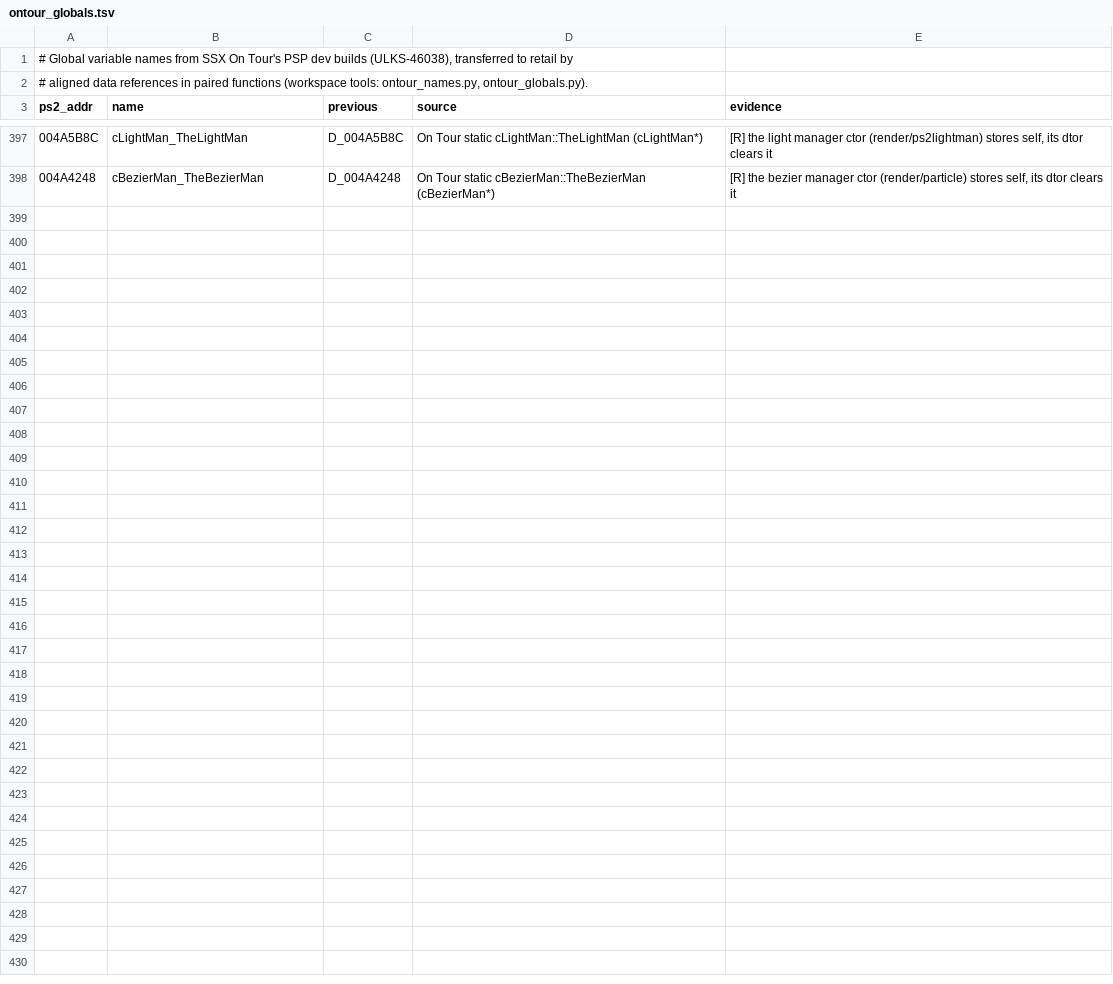
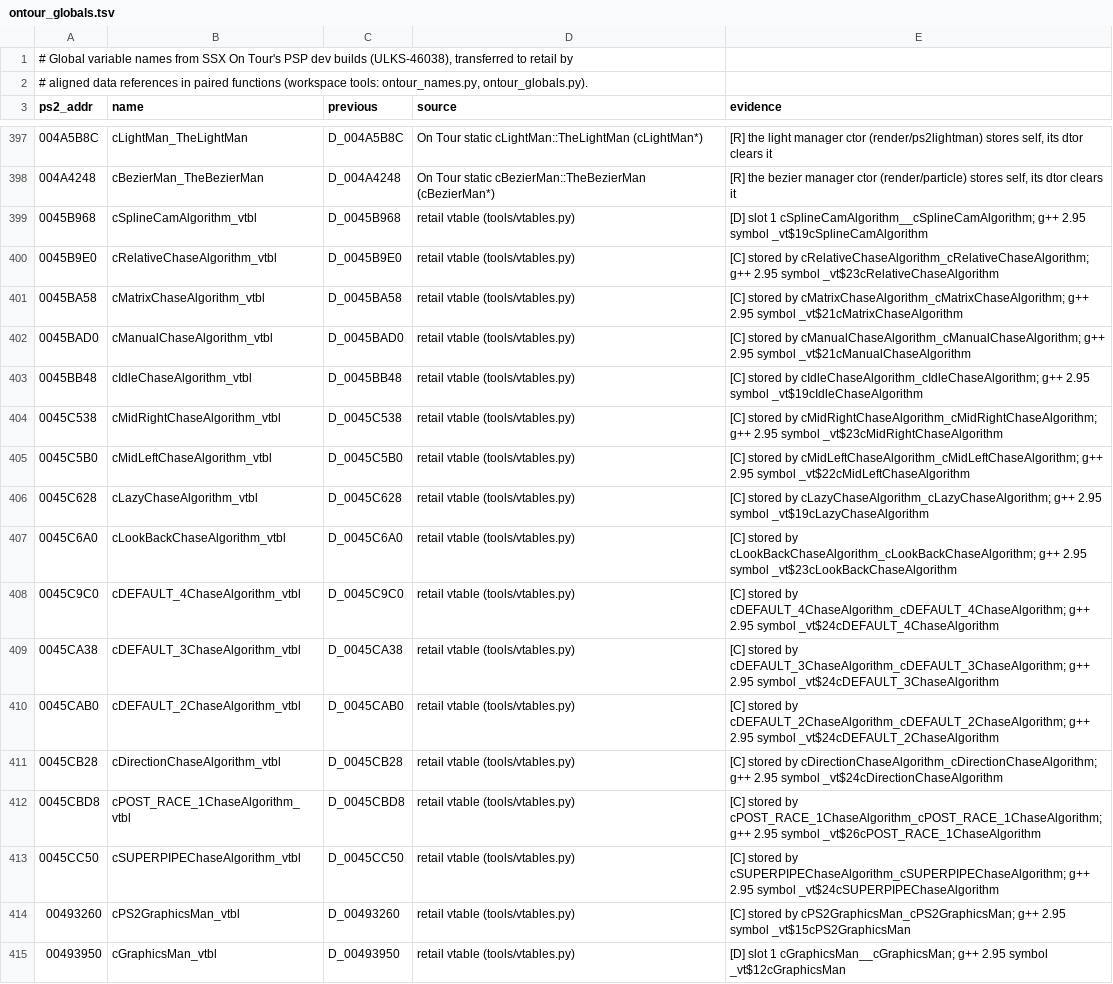
Before and after one commit to DevvyDont/ssx3, a TSV file: docs/ontour_globals.tsv, drawn as a sheet; only a part is shown, gaps mark what is left out; the diff names each change by its address in the sheet, - before the commit and + after, or states it on an @@ line.

```diff
--- a/docs/ontour_globals.tsv
+++ b/docs/ontour_globals.tsv
+row 399: 0045B968 | cSplineCamAlgorithm_vtbl | D_0045B968 | retail vtable (tools/vtables.py) | [D] slot 1 cSplineCamAlgorithm__cSplineCamAlgorithm; g++ 2.95 symbol _vt$19cSplineCamAlgorithm
+row 400: 0045B9E0 | cRelativeChaseAlgorithm_vtbl | D_0045B9E0 | retail vtable (tools/vtables.py) | [C] stored by cRelativeChaseAlgorithm_cRelativeChaseAlgorithm; g++ 2.95 symbol _vt$23cRelativeChaseAlgorithm
+row 401: 0045BA58 | cMatrixChaseAlgorithm_vtbl | D_0045BA58 | retail vtable (tools/vtables.py) | [C] stored by cMatrixChaseAlgorithm_cMatrixChaseAlgorithm; g++ 2.95 symbol _vt$21cMatrixChaseAlgorithm
+row 402: 0045BAD0 | cManualChaseAlgorithm_vtbl | D_0045BAD0 | retail vtable (tools/vtables.py) | [C] stored by cManualChaseAlgorithm_cManualChaseAlgorithm; g++ 2.95 symbol _vt$21cManualChaseAlgorithm
+row 403: 0045BB48 | cIdleChaseAlgorithm_vtbl | D_0045BB48 | retail vtable (tools/vtables.py) | [C] stored by cIdleChaseAlgorithm_cIdleChaseAlgorithm; g++ 2.95 symbol _vt$19cIdleChaseAlgorithm
+row 404: 0045C538 | cMidRightChaseAlgorithm_vtbl | D_0045C538 | retail vtable (tools/vtables.py) | [C] stored by cMidRightChaseAlgorithm_cMidRightChaseAlgorithm; g++ 2.95 symbol _vt$23cMidRightChaseAlgorithm
+row 405: 0045C5B0 | cMidLeftChaseAlgorithm_vtbl | D_0045C5B0 | retail vtable (tools/vtables.py) | [C] stored by cMidLeftChaseAlgorithm_cMidLeftChaseAlgorithm; g++ 2.95 symbol _vt$22cMidLeftChaseAlgorithm
+row 406: 0045C628 | cLazyChaseAlgorithm_vtbl | D_0045C628 | retail vtable (tools/vtables.py) | [C] stored by cLazyChaseAlgorithm_cLazyChaseAlgorithm; g++ 2.95 symbol _vt$19cLazyChaseAlgorithm
+row 407: 0045C6A0 | cLookBackChaseAlgorithm_vtbl | D_0045C6A0 | retail vtable (tools/vtables.py) | [C] stored by cLookBackChaseAlgorithm_cLookBackChaseAlgorithm; g++ 2.95 symbol _vt$23cLookBackChaseAlgorithm
+row 408: 0045C9C0 | cDEFAULT_4ChaseAlgorithm_vtbl | D_0045C9C0 | retail vtable (tools/vtables.py) | [C] stored by cDEFAULT_4ChaseAlgorithm_cDEFAULT_4ChaseAlgorithm; g++ 2.95 symbol _vt$24cDEFAULT_4ChaseAlgorithm
+row 409: 0045CA38 | cDEFAULT_3ChaseAlgorithm_vtbl | D_0045CA38 | retail vtable (tools/vtables.py) | [C] stored by cDEFAULT_3ChaseAlgorithm_cDEFAULT_3ChaseAlgorithm; g++ 2.95 symbol _vt$24cDEFAULT_3ChaseAlgorithm
+row 410: 0045CAB0 | cDEFAULT_2ChaseAlgorithm_vtbl | D_0045CAB0 | retail vtable (tools/vtables.py) | [C] stored by cDEFAULT_2ChaseAlgorithm_cDEFAULT_2ChaseAlgorithm; g++ 2.95 symbol _vt$24cDEFAULT_2ChaseAlgorithm
+row 411: 0045CB28 | cDirectionChaseAlgorithm_vtbl | D_0045CB28 | retail vtable (tools/vtables.py) | [C] stored by cDirectionChaseAlgorithm_cDirectionChaseAlgorithm; g++ 2.95 symbol _vt$24cDirectionChaseAlgorithm
+row 412: 0045CBD8 | cPOST_RACE_1ChaseAlgorithm_vtbl | D_0045CBD8 | retail vtable (tools/vtables.py) | [C] stored by cPOST_RACE_1ChaseAlgorithm_cPOST_RACE_1ChaseAlgorithm; g++ 2.95 symbol _vt$26cPOST_RACE_1ChaseAlgorithm
+row 413: 0045CC50 | cSUPERPIPEChaseAlgorithm_vtbl | D_0045CC50 | retail vtable (tools/vtables.py) | [C] stored by cSUPERPIPEChaseAlgorithm_cSUPERPIPEChaseAlgorithm; g++ 2.95 symbol _vt$24cSUPERPIPEChaseAlgorithm
+row 414: 00493260 | cPS2GraphicsMan_vtbl | D_00493260 | retail vtable (tools/vtables.py) | [C] stored by cPS2GraphicsMan_cPS2GraphicsMan; g++ 2.95 symbol _vt$15cPS2GraphicsMan
+row 415: 00493950 | cGraphicsMan_vtbl | D_00493950 | retail vtable (tools/vtables.py) | [D] slot 1 cGraphicsMan__cGraphicsMan; g++ 2.95 symbol _vt$12cGraphicsMan
```
Also changed, not shown: 9 other files.
